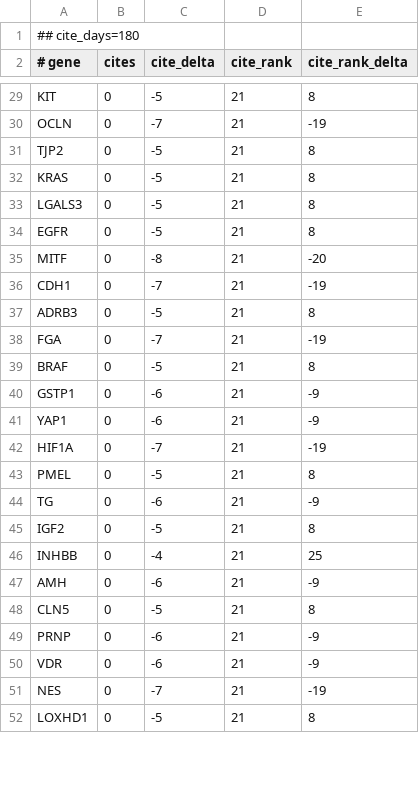
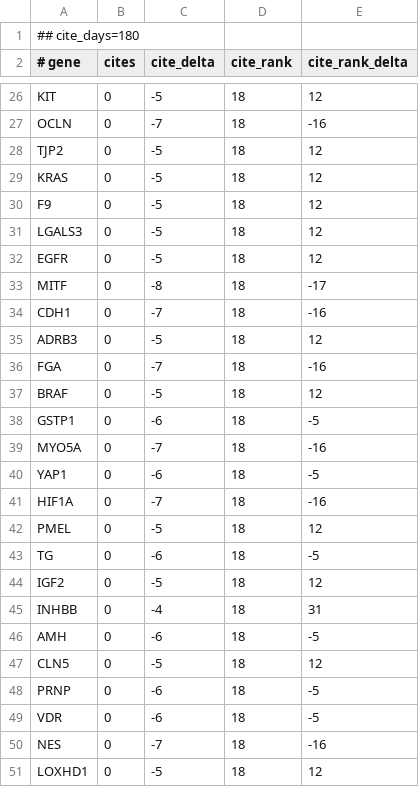
Before and after one commit to broadinstitute/gene-hints, a TSV file: data/canis-lupus-familiaris-pubmed-citations.tsv, drawn as a sheet; only a part is shown, gaps mark what is left out; addresses are those after the commit; the diff covers the shown part only; the diff names each change by its address in the sheet, - before the commit and + after, or states it on an @@ line.

```diff
--- a/data/canis-lupus-familiaris-pubmed-citations.tsv
+++ b/data/canis-lupus-familiaris-pubmed-citations.tsv
-D26:D29 (cite_rank): 21
+D26:D29 (cite_rank): 18
-E26 (cite_rank_delta): 8
+E26 (cite_rank_delta): 12
-E27 (cite_rank_delta): -19
+E27 (cite_rank_delta): -16
-E28:E29 (cite_rank_delta): 8
+E28:E29 (cite_rank_delta): 12
+row 30: F9 | 0 | -5 | 18 | 12
-D31:D38 (cite_rank): 21
+D31:D38 (cite_rank): 18
-E31:E32 (cite_rank_delta): 8
+E31:E32 (cite_rank_delta): 12
-E33 (cite_rank_delta): -20
+E33 (cite_rank_delta): -17
-E34 (cite_rank_delta): -19
+E34 (cite_rank_delta): -16
-E35 (cite_rank_delta): 8
+E35 (cite_rank_delta): 12
-E36 (cite_rank_delta): -19
+E36 (cite_rank_delta): -16
-E37 (cite_rank_delta): 8
+E37 (cite_rank_delta): 12
-E38 (cite_rank_delta): -9
+E38 (cite_rank_delta): -5
+row 39: MYO5A | 0 | -7 | 18 | -16
-D40:D51 (cite_rank): 21
+D40:D51 (cite_rank): 18
-E40 (cite_rank_delta): -9
+E40 (cite_rank_delta): -5
-E41 (cite_rank_delta): -19
+E41 (cite_rank_delta): -16
-E42 (cite_rank_delta): 8
+E42 (cite_rank_delta): 12
-E43 (cite_rank_delta): -9
+E43 (cite_rank_delta): -5
-E44 (cite_rank_delta): 8
+E44 (cite_rank_delta): 12
-E45 (cite_rank_delta): 25
+E45 (cite_rank_delta): 31
-E46 (cite_rank_delta): -9
+E46 (cite_rank_delta): -5
-E47 (cite_rank_delta): 8
+E47 (cite_rank_delta): 12
-E48:E49 (cite_rank_delta): -9
+E48:E49 (cite_rank_delta): -5
-E50 (cite_rank_delta): -19
+E50 (cite_rank_delta): -16
-E51 (cite_rank_delta): 8
+E51 (cite_rank_delta): 12
```
Also changed, not shown: 1 added row, 3 removed rows and 73 edited cells elsewhere in this file, data/homo-sapiens-gene-hints.tsv, data/mus-musculus-pubmed-citations.tsv, 1 other file.
